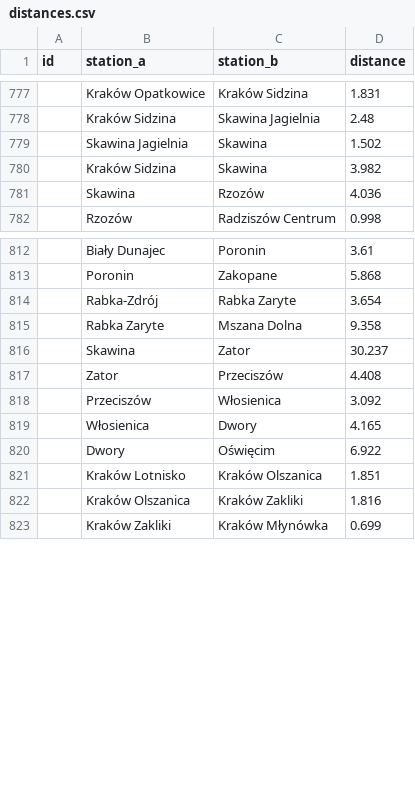
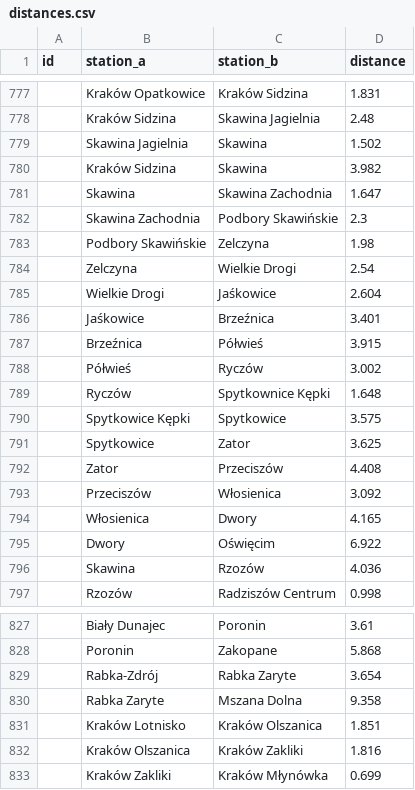
Before and after one commit to TeslaX93/pkp-distances, a CSV file: distances.csv, drawn as a sheet; only a part is shown, gaps mark what is left out.

```diff
--- a/distances.csv
+++ b/distances.csv
@@ -780,2 +780,17 @@
 ;Kraków Sidzina;Skawina;3.982
+;Skawina;Skawina Zachodnia;1.647
+;Skawina Zachodnia;Podbory Skawińskie;2.3
+;Podbory Skawińskie;Zelczyna;1.98
+;Zelczyna;Wielkie Drogi;2.54
+;Wielkie Drogi;Jaśkowice;2.604
+;Jaśkowice;Brzeźnica;3.401
+;Brzeźnica;Półwieś;3.915
+;Półwieś;Ryczów;3.002
+;Ryczów;Spytkownice Kępki;1.648
+;Spytkowice Kępki;Spytkowice;3.575
+;Spytkowice;Zator;3.625
+;Zator;Przeciszów;4.408
+;Przeciszów;Włosienica;3.092
+;Włosienica;Dwory;4.165
+;Dwory;Oświęcim;6.922
 ;Skawina;Rzozów;4.036
@@ -815,7 +830,2 @@
 ;Rabka Zaryte;Mszana Dolna;9.358
-;Skawina;Zator;30.237
-;Zator;Przeciszów;4.408
-;Przeciszów;Włosienica;3.092
-;Włosienica;Dwory;4.165
-;Dwory;Oświęcim;6.922
 ;Kraków Lotnisko;Kraków Olszanica;1.851
```
Also changed, not shown: 1 other file.
